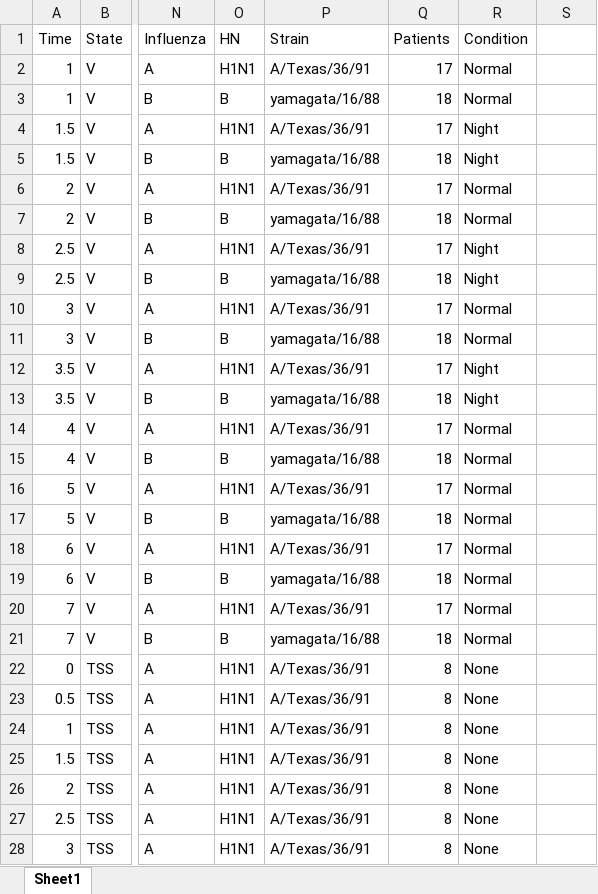
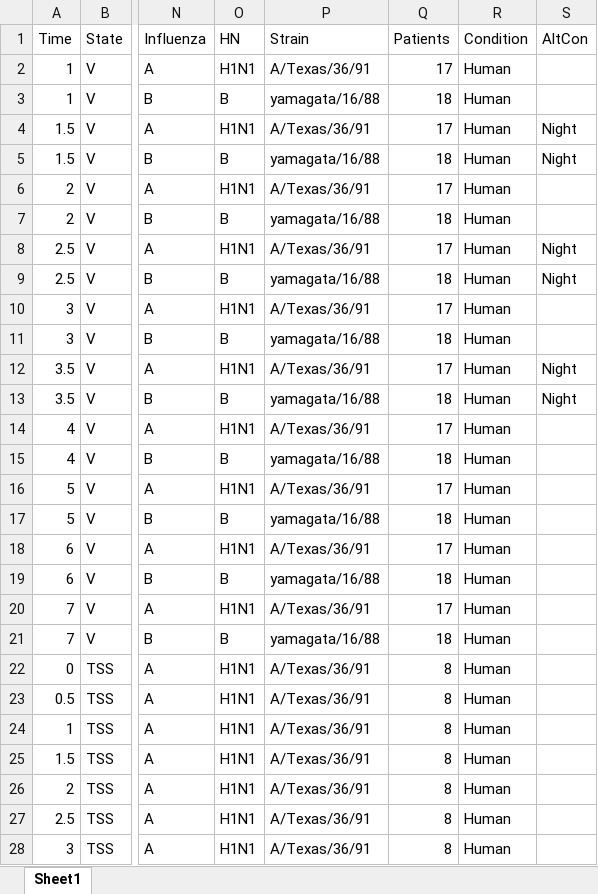
Before and after one commit to DoctorGoose/VirtualPatient, an Excel workbook: Data/Human Voluntary Data.xlsx, sheet Sheet1, drawn as a sheet; only a part is shown, gaps mark what is left out; values as stored, in another font and other column widths than the file's, no cell formats; the diff covers the shown part only; the diff names each change by its address in the sheet, - before the commit and + after, or states it on an @@ line.

```diff
--- a/Data/Human Voluntary Data.xlsx (sheet Sheet1)
+++ b/Data/Human Voluntary Data.xlsx (sheet Sheet1)
-S1: (empty)
+S1: AltCon
-R2:R3 (Condition): Normal
+R2:R3 (Condition): Human
-R4:R5 (Condition): Night
+R4:R5 (Condition): Human
-S4:S5 (AltCon): (empty)
+S4:S5 (AltCon): Night
-R6:R7 (Condition): Normal
+R6:R7 (Condition): Human
-R8:R9 (Condition): Night
+R8:R9 (Condition): Human
-S8:S9 (AltCon): (empty)
+S8:S9 (AltCon): Night
-R10:R11 (Condition): Normal
+R10:R11 (Condition): Human
-R12:R13 (Condition): Night
+R12:R13 (Condition): Human
-S12:S13 (AltCon): (empty)
+S12:S13 (AltCon): Night
-R14:R21 (Condition): Normal
+R14:R21 (Condition): Human
-R22:R28 (Condition): None
+R22:R28 (Condition): Human
```
Also changed, not shown: 441 edited cells elsewhere in this sheet, cell formats, 1 other file.
